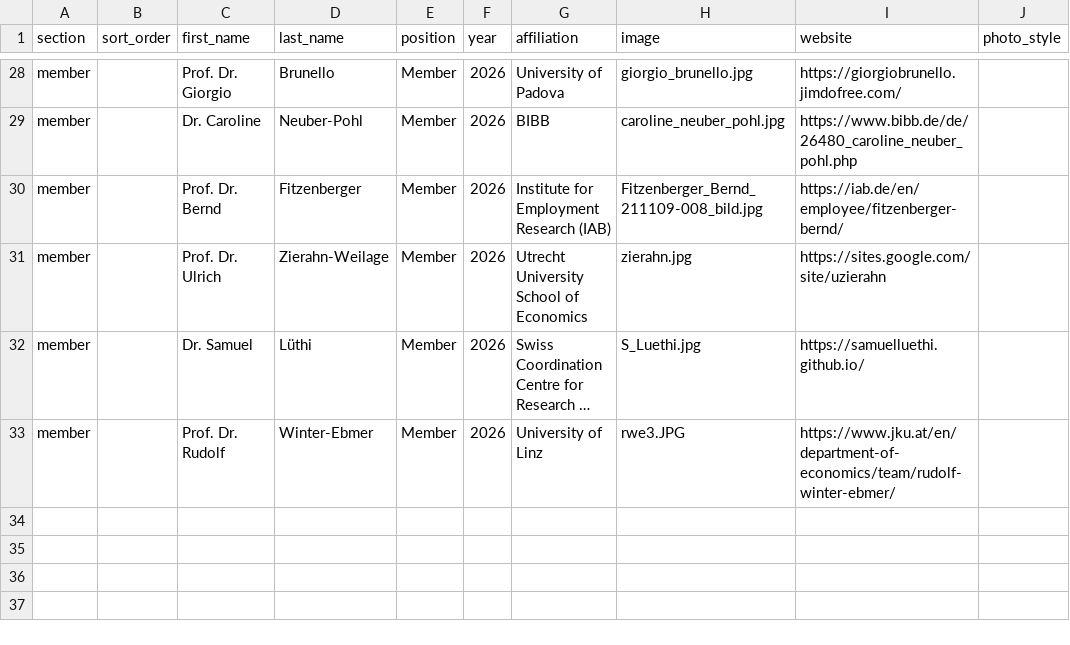
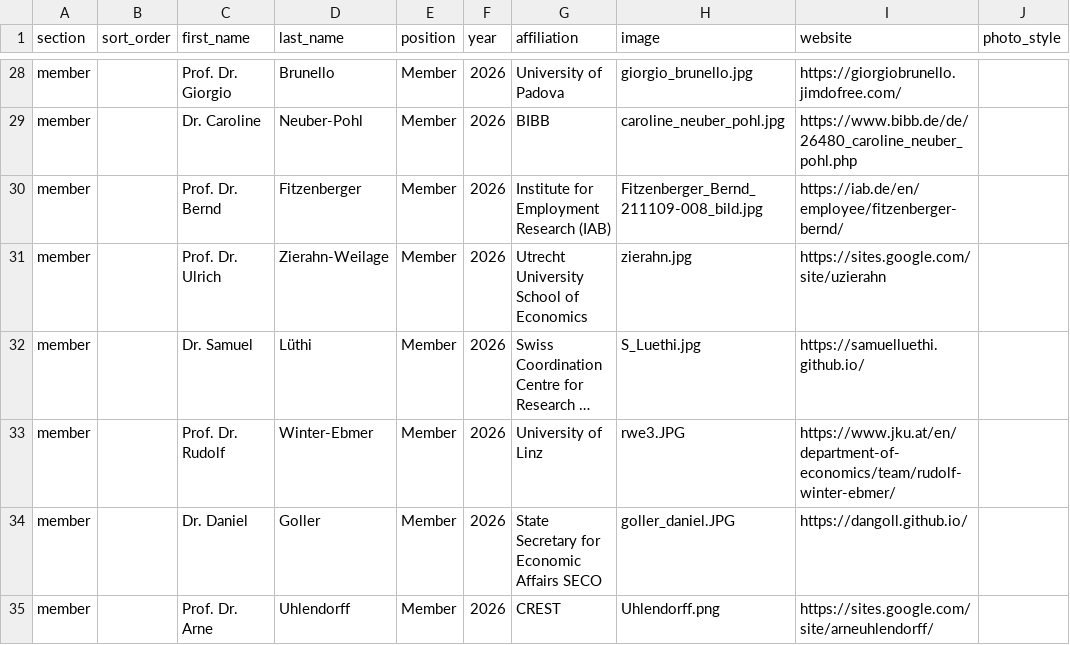
Before and after one commit to everglobalnetwork/network-ever.github.io, a CSV file: data/members.csv, drawn as a sheet; only a part is shown, gaps mark what is left out; long unchanged cells end in …; the diff names each change by its address in the sheet, - before the commit and + after, or states it on an @@ line.

Commit message:
Add files via upload

```diff
--- a/data/members.csv
+++ b/data/members.csv
+row 34: member |  | Dr. Daniel | Goller | Member | 2026 | State Secretary for Economic Affairs SECO | goller_daniel.JPG | https://dangoll.github.io/
+row 35: member |  | Prof. Dr. Arne | Uhlendorff | Member | 2026 | CREST | Uhlendorff.png | https://sites.google.com/site/arneuhlendorff/
```
